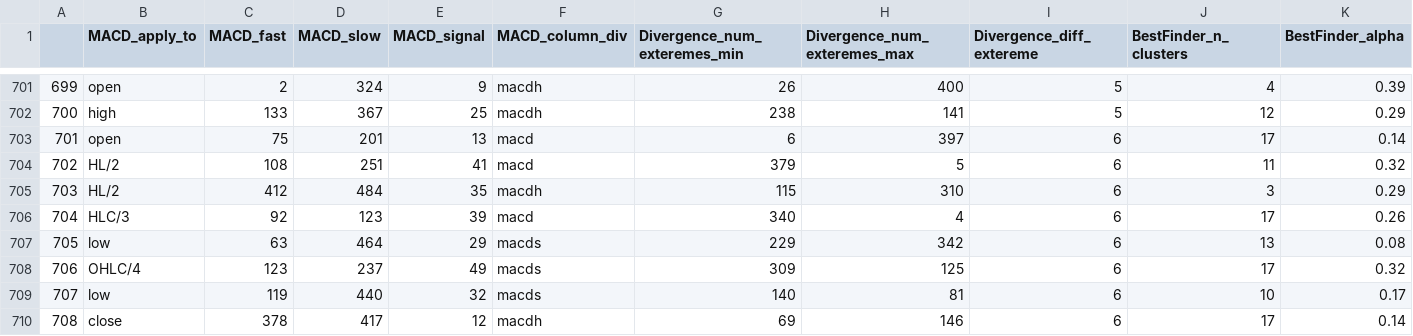
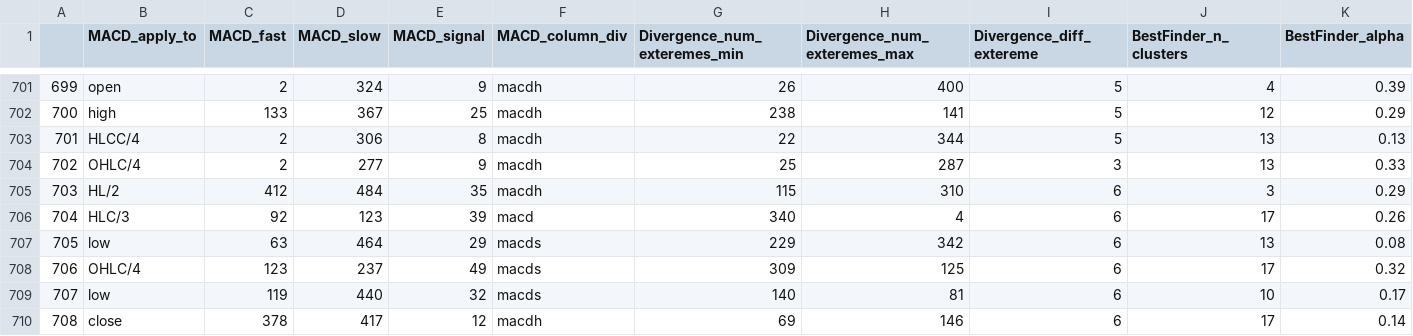
Before and after one commit to Mehrshad-Sorena/ShadBot, a CSV file: src/indicators/MACD/GeneticLearning_DB/society/secondry/buy/XAUUSD_i.csv, drawn as a sheet; only a part is shown, gaps mark what is left out; the diff covers the shown part only; the diff names each change by its address in the sheet, - before the commit and + after, or states it on an @@ line.

Commit message:
Colab Buy Secondry

```diff
--- a/src/indicators/MACD/GeneticLearning_DB/society/secondry/buy/XAUUSD_i.csv
+++ b/src/indicators/MACD/GeneticLearning_DB/society/secondry/buy/XAUUSD_i.csv
-B703 (MACD_apply_to): open
+B703 (MACD_apply_to): HLCC/4
-C703 (MACD_fast): 75
+C703 (MACD_fast): 2
-D703 (MACD_slow): 201
+D703 (MACD_slow): 306
-E703 (MACD_signal): 13
+E703 (MACD_signal): 8
-F703:F704 (MACD_column_div): macd
+F703:F704 (MACD_column_div): macdh
-G703 (Divergence_num_exteremes_min): 6
+G703 (Divergence_num_exteremes_min): 22
-H703 (Divergence_num_exteremes_max): 397
+H703 (Divergence_num_exteremes_max): 344
-I703 (Divergence_diff_extereme): 6
+I703 (Divergence_diff_extereme): 5
-J703 (BestFinder_n_clusters): 17
+J703 (BestFinder_n_clusters): 13
-K703 (BestFinder_alpha): 0.14
+K703 (BestFinder_alpha): 0.13
-B704 (MACD_apply_to): HL/2
+B704 (MACD_apply_to): OHLC/4
-C704 (MACD_fast): 108
+C704 (MACD_fast): 2
-D704 (MACD_slow): 251
+D704 (MACD_slow): 277
-E704 (MACD_signal): 41
+E704 (MACD_signal): 9
-G704 (Divergence_num_exteremes_min): 379
+G704 (Divergence_num_exteremes_min): 25
-H704 (Divergence_num_exteremes_max): 5
+H704 (Divergence_num_exteremes_max): 287
-I704 (Divergence_diff_extereme): 6
+I704 (Divergence_diff_extereme): 3
-J704 (BestFinder_n_clusters): 11
+J704 (BestFinder_n_clusters): 13
-K704 (BestFinder_alpha): 0.32
+K704 (BestFinder_alpha): 0.33
```
Also changed, not shown: 121 edited cells elsewhere in this file, 4 other files.
